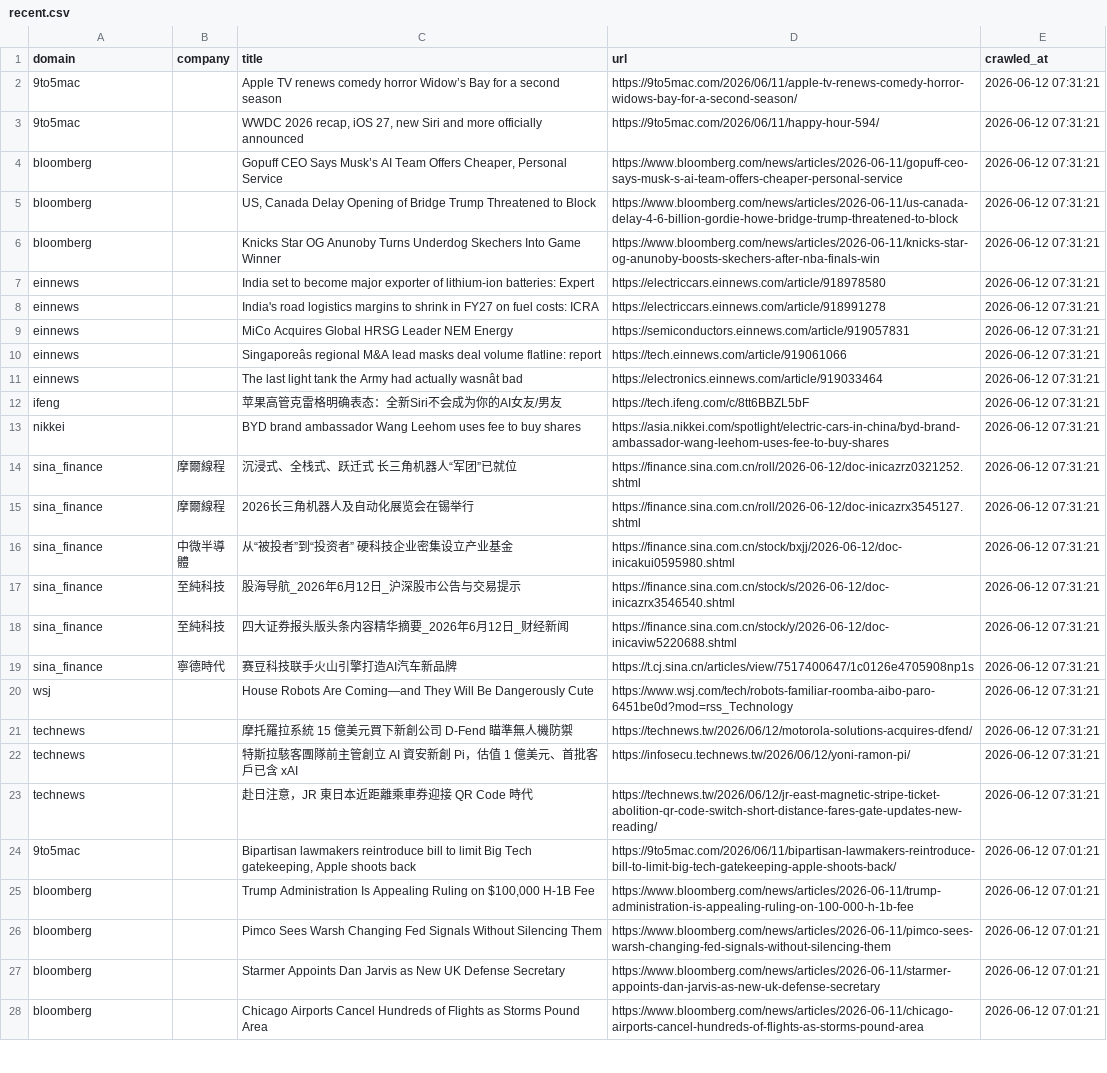
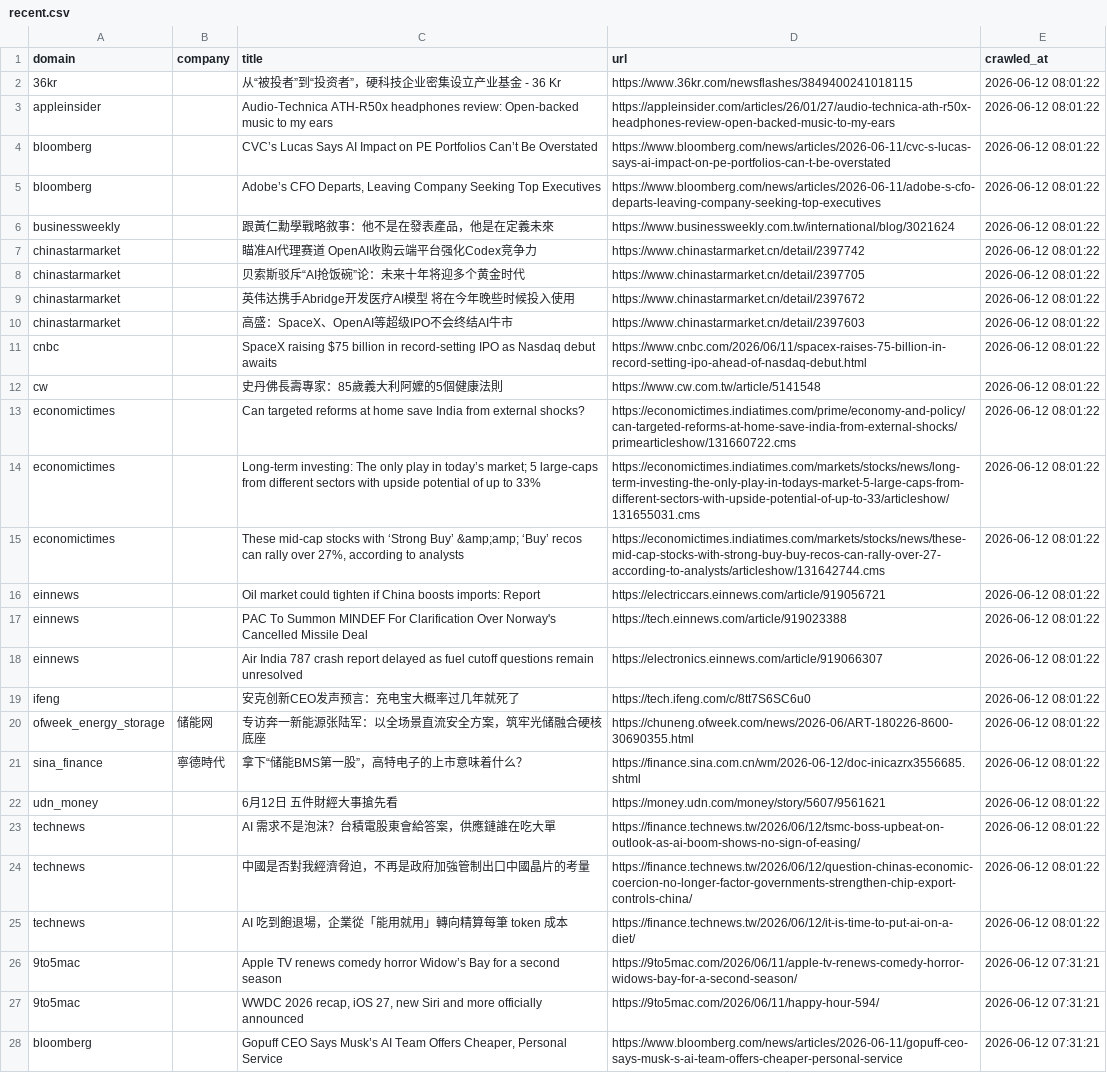
Before and after one commit to levelupup/news_crawler, a CSV file: data/recent.csv, drawn as a sheet; only a part is shown; the shorter side is filled out with more unchanged rows; the diff names each change by its address in the sheet, - before the commit and + after, or states it on an @@ line.

```diff
--- a/data/recent.csv
+++ b/data/recent.csv
+row 2: 36kr |  | 从“被投者”到“投资者”，硬科技企业密集设立产业基金 - 36 Kr | https://www.36kr.com/newsflashes/3849400241018115 | 2026-06-12 08:01:22
+row 3: appleinsider |  | Audio-Technica ATH-R50x headphones review: Open-backed music to my ears | https://appleinsider.com/articles/26/01/27/audio-technica-ath-r50x-headphones-review-open-backed-music-to-my-ears | 2026-06-12 08:01:22
+row 4: bloomberg |  | CVC’s Lucas Says AI Impact on PE Portfolios Can’t Be Overstated | https://www.bloomberg.com/news/articles/2026-06-11/cvc-s-lucas-says-ai-impact-on-pe-portfolios-can-t-be-overstated | 2026-06-12 08:01:22
+row 5: bloomberg |  | Adobe’s CFO Departs, Leaving Company Seeking Top Executives | https://www.bloomberg.com/news/articles/2026-06-11/adobe-s-cfo-departs-leaving-company-seeking-top-executives | 2026-06-12 08:01:22
+row 6: businessweekly |  | 跟黃仁勳學戰略敘事：他不是在發表產品，他是在定義未來 | https://www.businessweekly.com.tw/international/blog/3021624 | 2026-06-12 08:01:22
+row 7: chinastarmarket |  | 瞄准AI代理赛道 OpenAI收购云端平台强化Codex竞争力 | https://www.chinastarmarket.cn/detail/2397742 | 2026-06-12 08:01:22
+row 8: chinastarmarket |  | 贝索斯驳斥“AI抢饭碗”论：未来十年将迎多个黄金时代 | https://www.chinastarmarket.cn/detail/2397705 | 2026-06-12 08:01:22
+row 9: chinastarmarket |  | 英伟达携手Abridge开发医疗AI模型 将在今年晚些时候投入使用 | https://www.chinastarmarket.cn/detail/2397672 | 2026-06-12 08:01:22
+row 10: chinastarmarket |  | 高盛：SpaceX、OpenAI等超级IPO不会终结AI牛市 | https://www.chinastarmarket.cn/detail/2397603 | 2026-06-12 08:01:22
+row 11: cnbc |  | SpaceX raising $75 billion in record-setting IPO as Nasdaq debut awaits | https://www.cnbc.com/2026/06/11/spacex-raises-75-billion-in-record-setting-ipo-ahead-of-nasdaq-debut.html | 2026-06-12 08:01:22
+row 12: cw |  | 史丹佛長壽專家：85歲義大利阿嬤的5個健康法則 | https://www.cw.com.tw/article/5141548 | 2026-06-12 08:01:22
+row 13: economictimes |  | Can targeted reforms at home save India from external shocks? | https://economictimes.indiatimes.com/prime/economy-and-policy/can-targeted-reforms-at-home-save-india-from-external-shocks/primearticleshow/131660722.cms | 2026-06-12 08:01:22
+row 14: economictimes |  | Long-term investing: The only play in today’s market; 5 large-caps from different sectors with upside potential of up to 33% | https://economictimes.indiatimes.com/markets/stocks/news/long-term-investing-the-only-play-in-todays-market-5-large-caps-from-different-sectors-with-upside-potential-of-up-to-33/articleshow/131655031.cms | 2026-06-12 08:01:22
+row 15: economictimes |  | These mid-cap stocks with ‘Strong Buy’ &amp;amp; ‘Buy’ recos can rally over 27%, according to analysts | https://economictimes.indiatimes.com/markets/stocks/news/these-mid-cap-stocks-with-strong-buy-buy-recos-can-rally-over-27-according-to-analysts/articleshow/131642744.cms | 2026-06-12 08:01:22
+row 16: einnews |  | Oil market could tighten if China boosts imports: Report | https://electriccars.einnews.com/article/919056721 | 2026-06-12 08:01:22
+row 17: einnews |  | PAC To Summon MINDEF For Clarification Over Norway's Cancelled Missile Deal | https://tech.einnews.com/article/919023388 | 2026-06-12 08:01:22
+row 18: einnews |  | Air India 787 crash report delayed as fuel cutoff questions remain unresolved | https://electronics.einnews.com/article/919066307 | 2026-06-12 08:01:22
+row 19: ifeng |  | 安克创新CEO发声预言：充电宝大概率过几年就死了 | https://tech.ifeng.com/c/8tt7S6SC6u0 | 2026-06-12 08:01:22
+row 20: ofweek_energy_storage | 储能网 | 专访奔一新能源张陆军：以全场景直流安全方案，筑牢光储融合硬核底座 | https://chuneng.ofweek.com/news/2026-06/ART-180226-8600-30690355.html | 2026-06-12 08:01:22
+row 21: sina_finance | 寧德時代 | 拿下“储能BMS第一股”，高特电子的上市意味着什么？ | https://finance.sina.com.cn/wm/2026-06-12/doc-inicazrx3556685.shtml | 2026-06-12 08:01:22
+row 22: udn_money |  | 6月12日 五件財經大事搶先看 | https://money.udn.com/money/story/5607/9561621 | 2026-06-12 08:01:22
+row 23: technews |  | AI 需求不是泡沫？台積電股東會給答案，供應鏈誰在吃大單 | https://finance.technews.tw/2026/06/12/tsmc-boss-upbeat-on-outlook-as-ai-boom-shows-no-sign-of-easing/ | 2026-06-12 08:01:22
+row 24: technews |  | 中國是否對我經濟脅迫，不再是政府加強管制出口中國晶片的考量 | https://finance.technews.tw/2026/06/12/question-chinas-economic-coercion-no-longer-factor-governments-strengthen-chip-export-controls-china/ | 2026-06-12 08:01:22
+row 25: technews |  | AI 吃到飽退場，企業從「能用就用」轉向精算每筆 token 成本 | https://finance.technews.tw/2026/06/12/it-is-time-to-put-ai-on-a-diet/ | 2026-06-12 08:01:22
```
Also changed, not shown: 3 other files.
